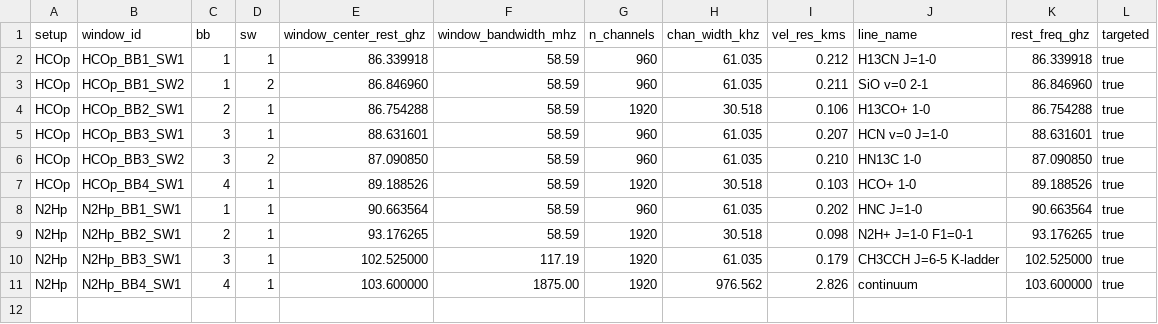
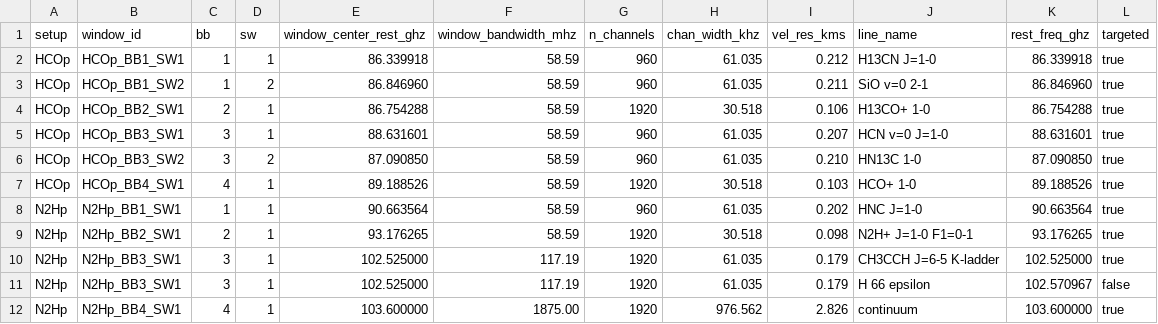
Before and after one commit to panta-rei-alma/data-reduction, a CSV file: panta_rei/data/linelist.csv, drawn as a sheet; the diff names each change by its address in the sheet, - before the commit and + after, or states it on an @@ line.

Commit message:
Add H66epsilon to line list

```diff
--- a/panta_rei/data/linelist.csv
+++ b/panta_rei/data/linelist.csv
+row 11: N2Hp | N2Hp_BB3_SW1 | 3 | 1 | 102.525000 | 117.19 | 1920 | 61.035 | 0.179 | H 66 epsilon | 102.570967 | false
```
